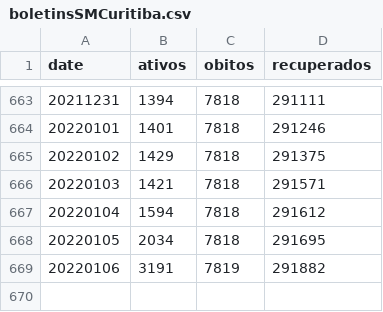
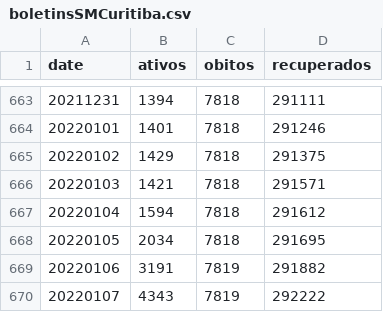
Before and after one commit to eliaskrainski/covid19misc, a CSV file: covid19time/data/boletinsSMCuritiba.csv, drawn as a sheet; only a part is shown, gaps mark what is left out; the diff names each change by its address in the sheet, - before the commit and + after, or states it on an @@ line.

Commit message:
update cwb boletins

```diff
--- a/covid19time/data/boletinsSMCuritiba.csv
+++ b/covid19time/data/boletinsSMCuritiba.csv
+row 670: 20220107 | 4343 | 7819 | 292222
```
Also changed, not shown: data/boletinsSMCuritiba.csv.
